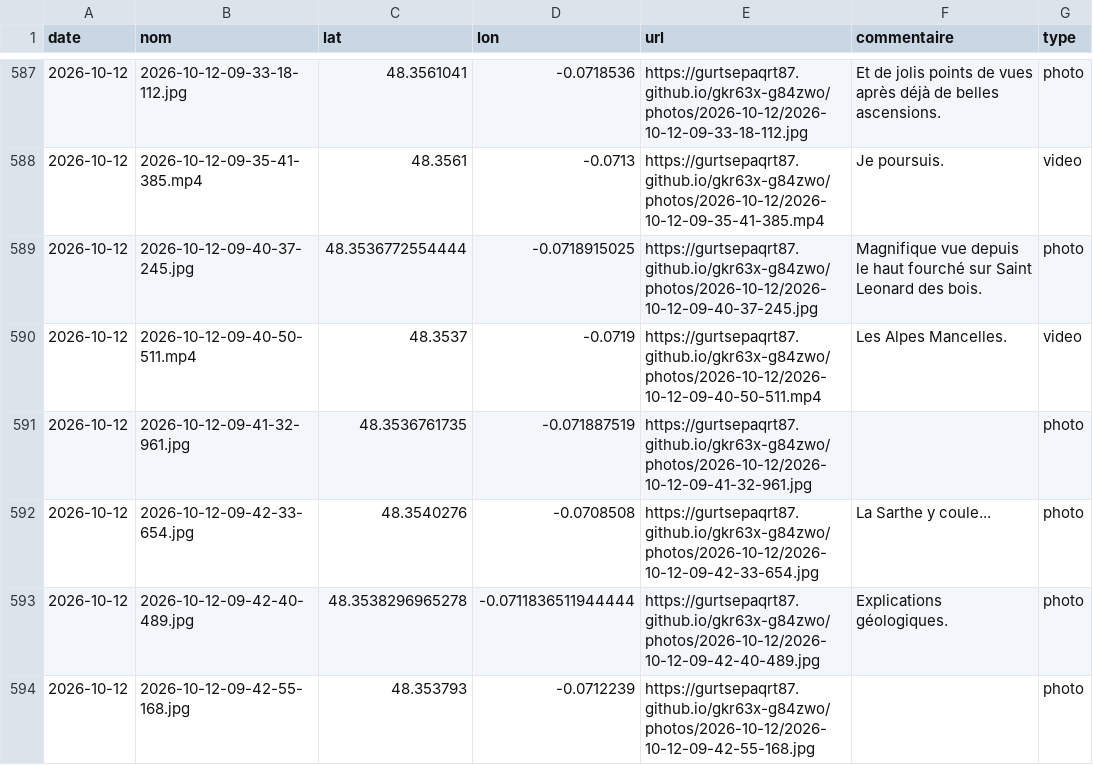
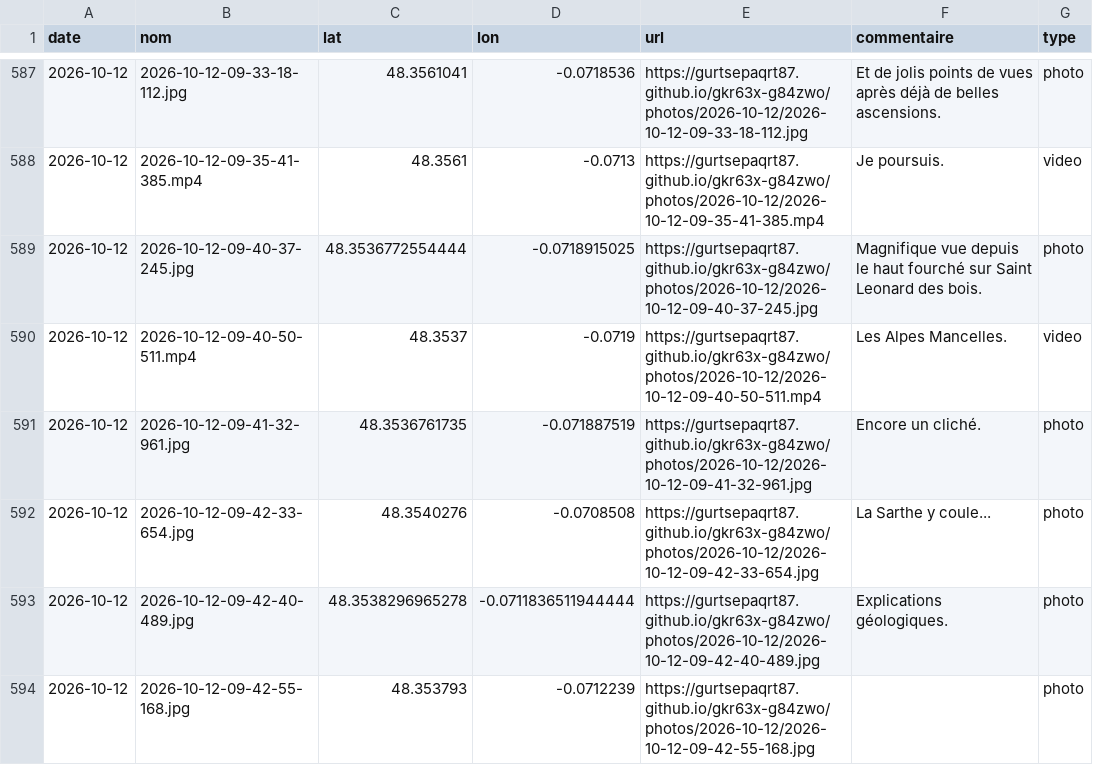
Before and after one commit to gurtsepaqrt87/bivouac, a CSV file: photos.csv, drawn as a sheet; only a part is shown, gaps mark what is left out; the diff names each change by its address in the sheet, - before the commit and + after, or states it on an @@ line.

Commit message:
commentaire 2026-10-12-09-41-32-961 (2026-10-12)

```diff
--- a/photos.csv
+++ b/photos.csv
-F591 (commentaire): (empty)
+F591 (commentaire): Encore un cliché.
```
